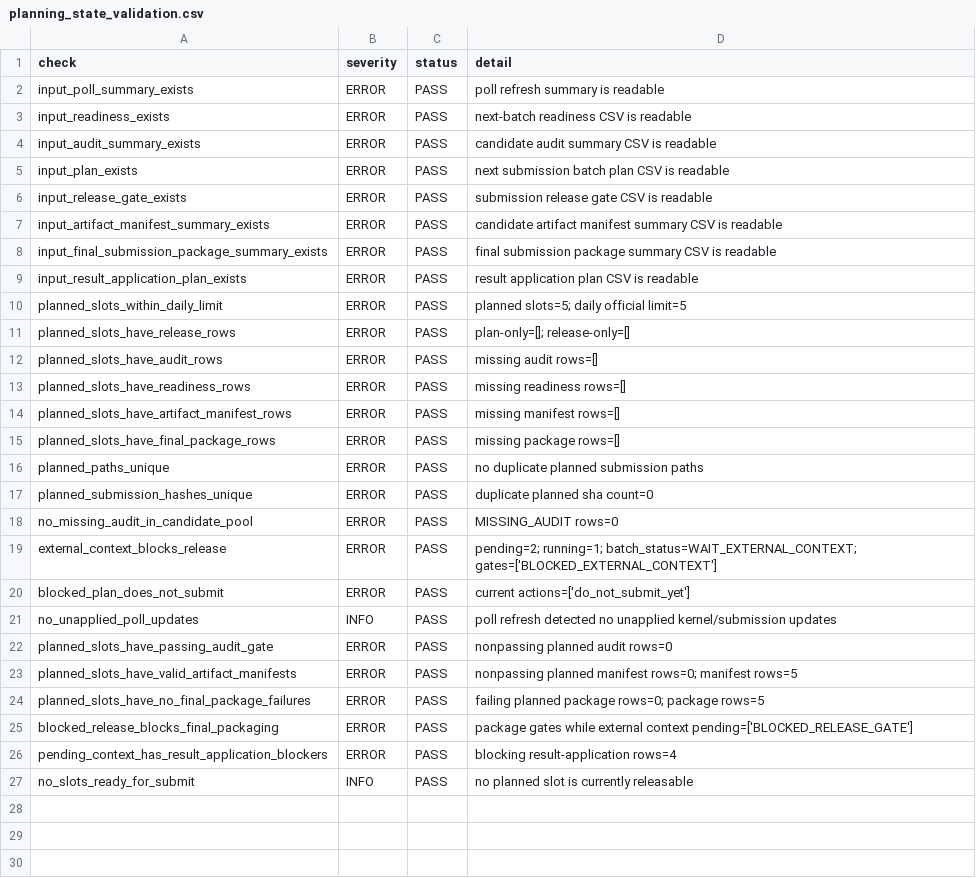
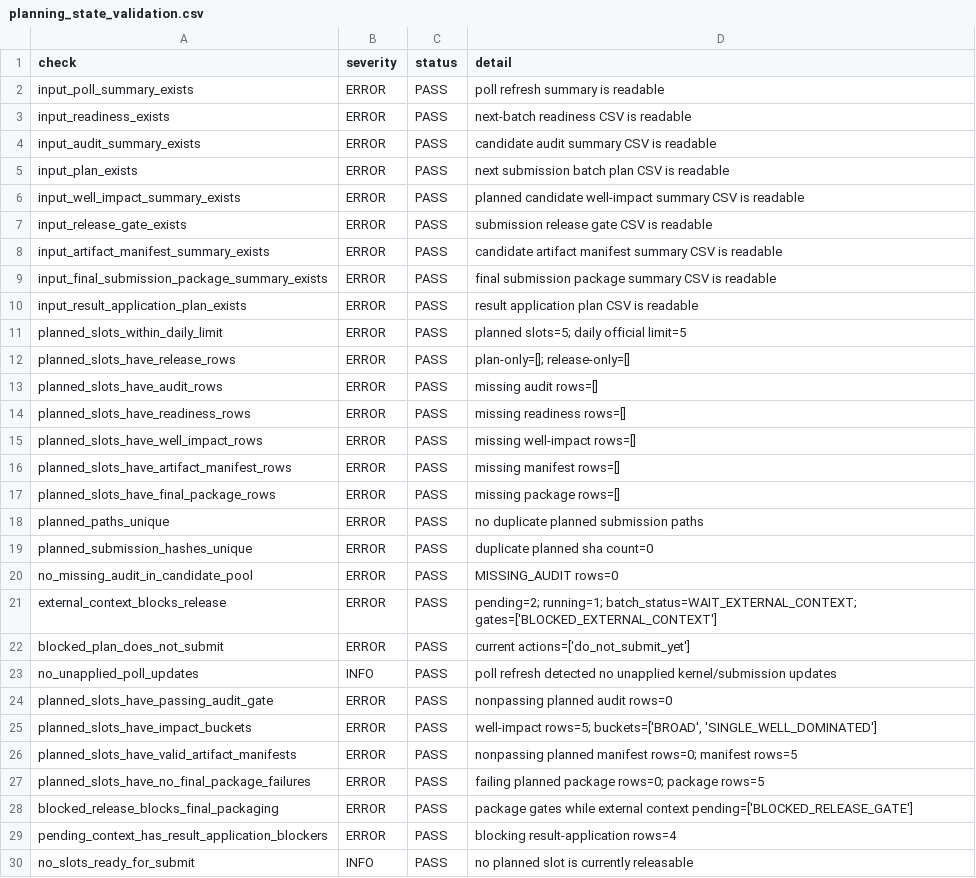
Before and after one commit to Marc0823/Kaggle-competition, a CSV file: experiments/planning_state_validation.csv, drawn as a sheet.

```diff
--- a/experiments/planning_state_validation.csv
+++ b/experiments/planning_state_validation.csv
@@ -5,2 +5,3 @@ input_audit_summary_exists,ERROR,PASS,candidate audit summary CSV is readable
 input_plan_exists,ERROR,PASS,next submission batch plan CSV is readable
+input_well_impact_summary_exists,ERROR,PASS,planned candidate well-impact summary CSV is readable
 input_release_gate_exists,ERROR,PASS,submission release gate CSV is readable
@@ -13,2 +14,3 @@ planned_slots_have_audit_rows,ERROR,PASS,missing audit rows=[]
 planned_slots_have_readiness_rows,ERROR,PASS,missing readiness rows=[]
+planned_slots_have_well_impact_rows,ERROR,PASS,missing well-impact rows=[]
 planned_slots_have_artifact_manifest_rows,ERROR,PASS,missing manifest rows=[]
@@ -22,2 +24,3 @@ no_unapplied_poll_updates,INFO,PASS,poll refresh detected no unapplied kernel/su
 planned_slots_have_passing_audit_gate,ERROR,PASS,nonpassing planned audit rows=0
+planned_slots_have_impact_buckets,ERROR,PASS,"well-impact rows=5; buckets=['BROAD', 'SINGLE_WELL_DOMINATED']"
 planned_slots_have_valid_artifact_manifests,ERROR,PASS,nonpassing planned manifest rows=0; manifest rows=5
```
Also changed, not shown: experiments/poll_refresh_summary.csv, experiments/question_backlog.csv, 12 other files.
